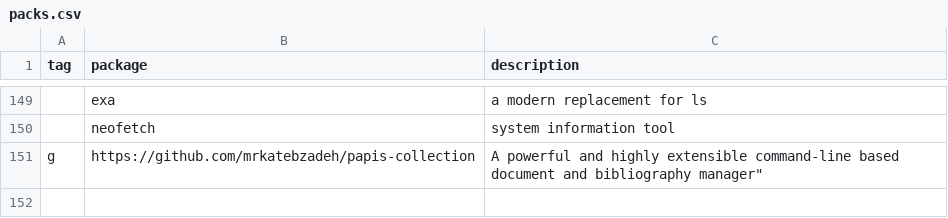
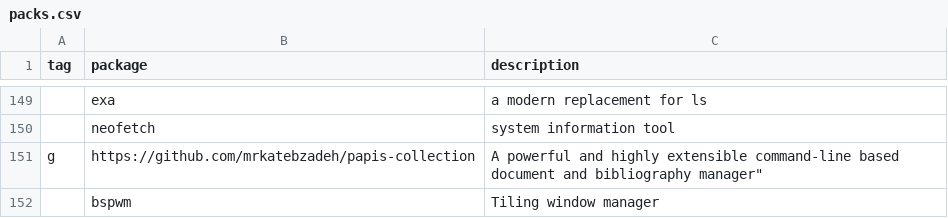
Before and after one commit to mrkatebzadeh/Siarch, a CSV file: packages/packs.csv, drawn as a sheet; only a part is shown, gaps mark what is left out; the diff names each change by its address in the sheet, - before the commit and + after, or states it on an @@ line.

Commit message:
Added bspwm

```diff
--- a/packages/packs.csv
+++ b/packages/packs.csv
+row 152:  | bspwm | Tiling window manager
```
Also changed, not shown: 7 other files.
